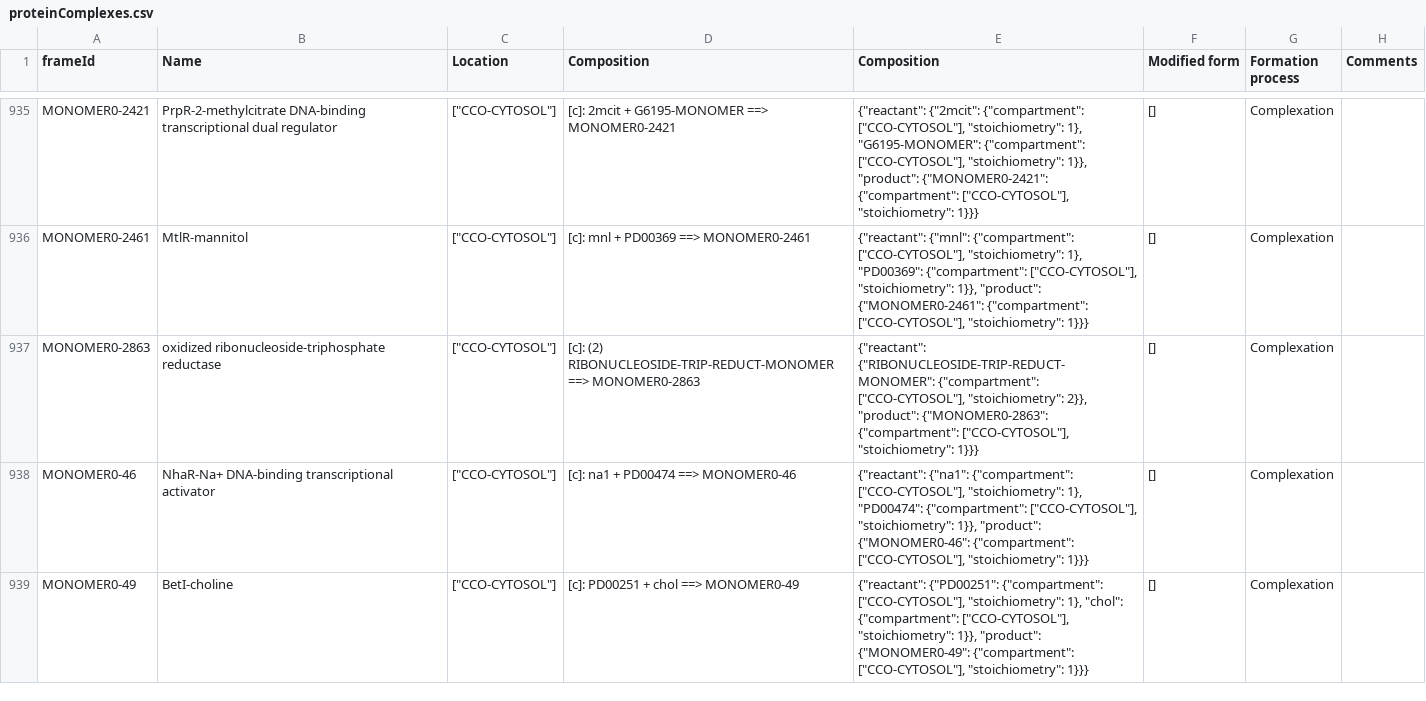
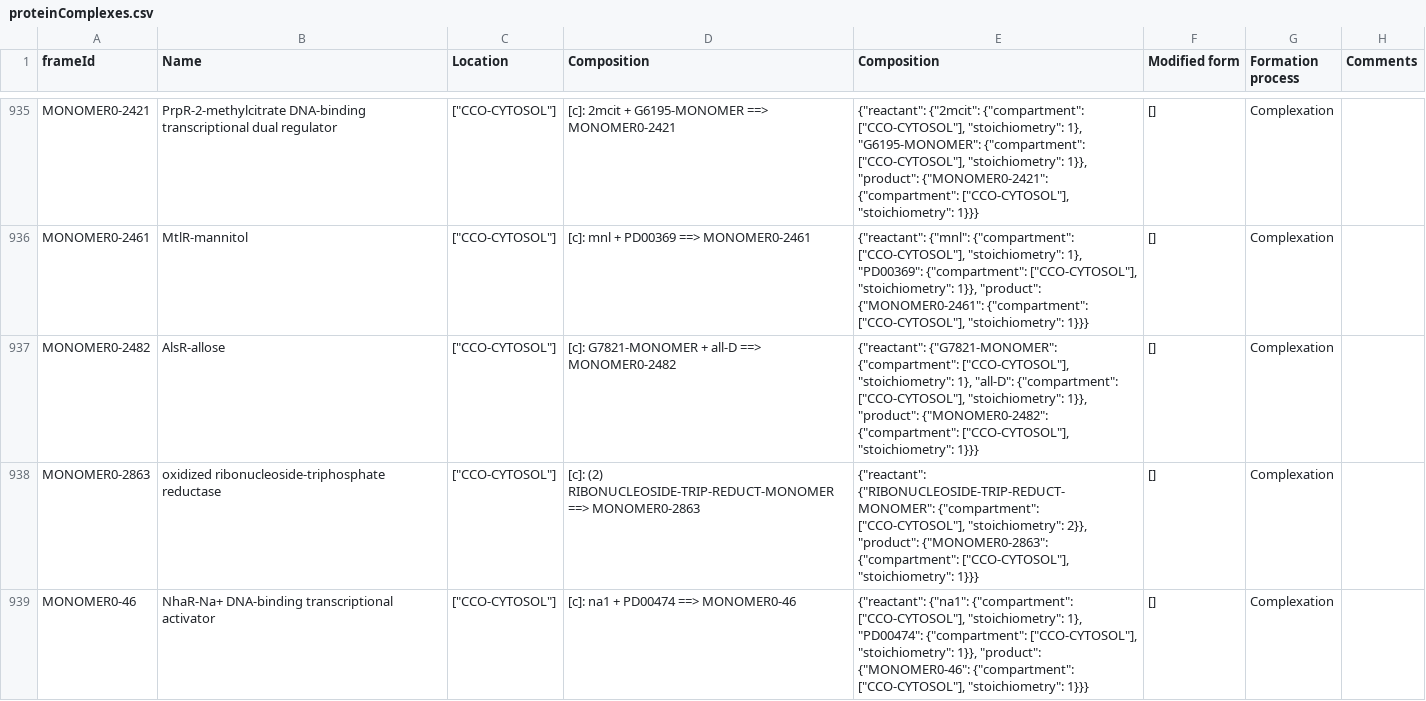
Before and after one commit to CovertLab/WholeCellEcoliRelease, a CSV file: data/parsed/proteinComplexes.csv, drawn as a sheet; only a part is shown, gaps mark what is left out; the shorter side is filled out with more unchanged rows; the diff names each change by its address in the sheet, - before the commit and + after, or states it on an @@ line.

Commit message:
Added D-allose

```diff
--- a/data/parsed/proteinComplexes.csv
+++ b/data/parsed/proteinComplexes.csv
+row 937: MONOMER0-2482 | AlsR-allose | ["CCO-CYTOSOL"] | [c]: G7821-MONOMER + all-D ==> MONOMER0-2482 | {"reactant": {"G7821-MONOMER": {"compartment": ["CCO-CYTOSOL"], "stoichiometry": 1}, "all-D": {"compartment": ["CCO-CYTOSOL"], "stoichiometry": 1}}, "product": {"MONOMER0-2482": {"compartment": ["CCO-CYTOSOL"], "stoichiometry": 1}}} | [] | Complexation
```
